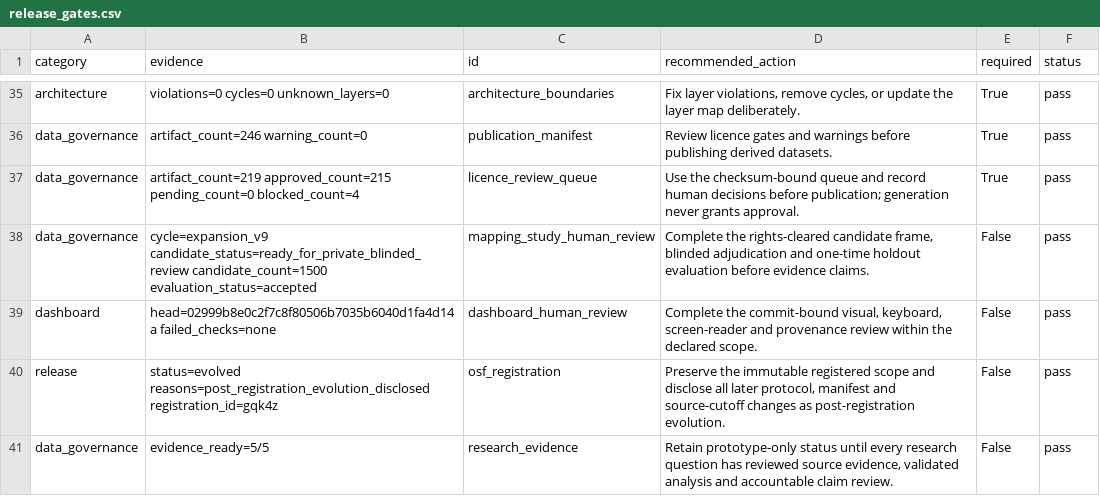
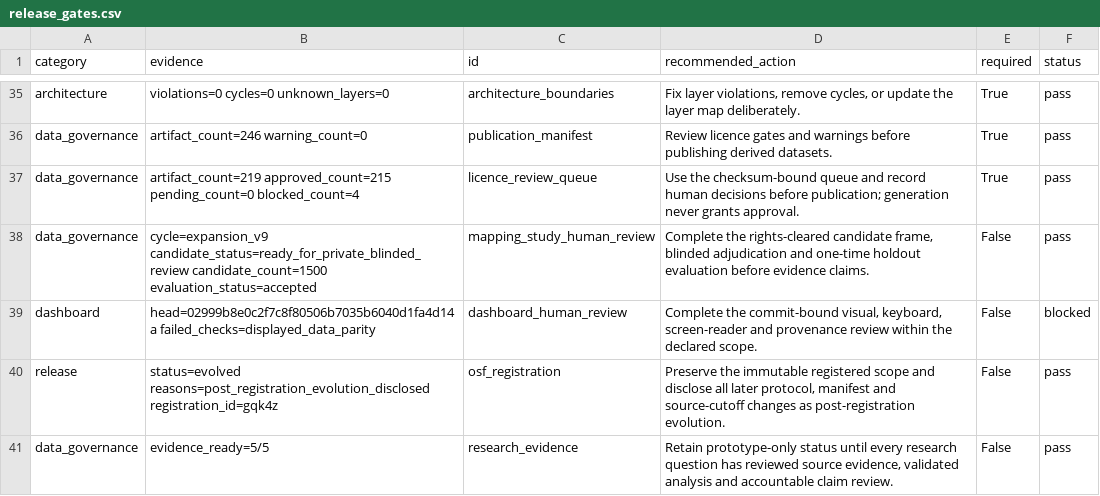
Before and after one commit to edithatogo/reimbursement-atlas, a CSV file: apps/dashboard/public/data/release_gates.csv, drawn as a sheet; only a part is shown, gaps mark what is left out.

```diff
--- a/apps/dashboard/public/data/release_gates.csv
+++ b/apps/dashboard/public/data/release_gates.csv
@@ -38,3 +38,3 @@ data_governance,artifact_count=219 approved_count=215 pending_count=0 blocked_co
 data_governance,cycle=expansion_v9 candidate_status=ready_for_private_blinded_review candidate_count=1500 evaluation_status=accepted,mapping_study_human_review,"Complete the rights-cleared candidate frame, blinded adjudication and one-time holdout evaluation before evidence claims.",False,pass
-dashboard,head=02999b8e0c2f7c8f80506b7035b6040d1fa4d14a failed_checks=none,dashboard_human_review,"Complete the commit-bound visual, keyboard, screen-reader and provenance review within the declared scope.",False,pass
+dashboard,head=02999b8e0c2f7c8f80506b7035b6040d1fa4d14a failed_checks=displayed_data_parity,dashboard_human_review,"Complete the commit-bound visual, keyboard, screen-reader and provenance review within the declared scope.",False,blocked
 release,status=evolved reasons=post_registration_evolution_disclosed registration_id=gqk4z,osf_registration,"Preserve the immutable registered scope and disclose all later protocol, manifest and source-cutoff changes as post-registration evolution.",False,pass
```
Also changed, not shown: apps/dashboard/public/data/source_drift_report.csv, data/derived/release_readiness/release_gates.csv, 19 other files.
